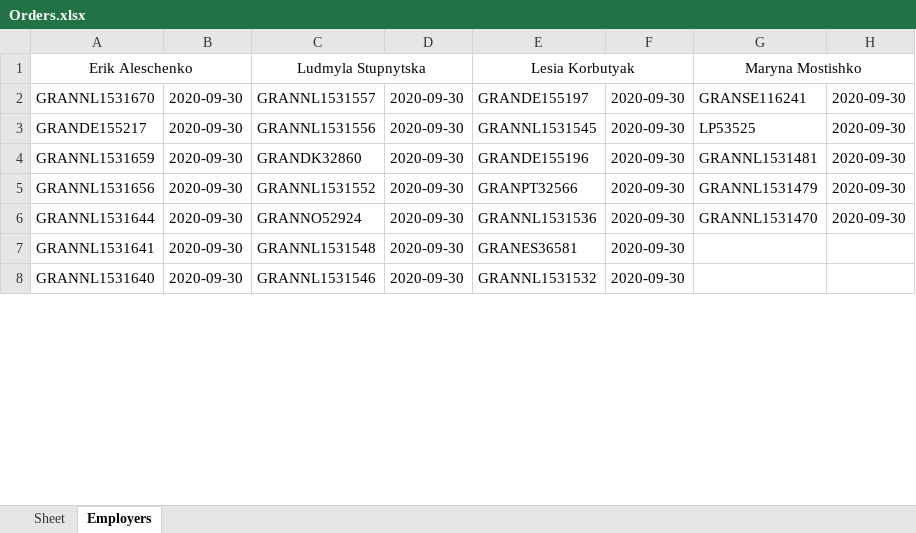
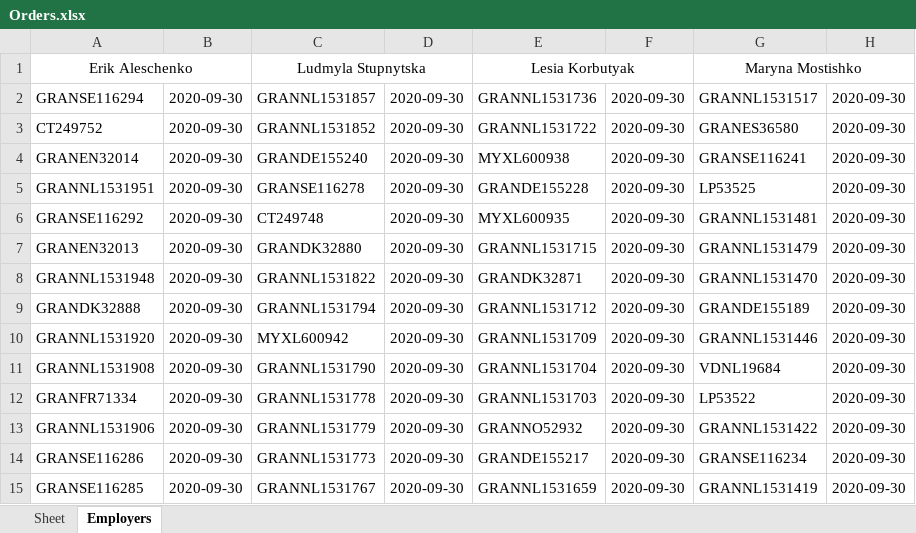
Before and after one commit to AndrewSkylone/Supliers-Manager, an Excel workbook: Orders.xlsx, sheet Employers, drawn as a sheet; only a part is shown; values as stored, in another font and other column widths than the file's, no borders; addresses are those after the commit; the diff covers the shown part only; the diff names each change by its address in the sheet, - before the commit and + after, or states it on an @@ line.

```diff
--- a/Orders.xlsx (sheet Employers)
+++ b/Orders.xlsx (sheet Employers)
+row 2: GRANSE116294 | 2020-09-30 | GRANNL1531857 | 2020-09-30 | GRANNL1531736 | 2020-09-30 | GRANNL1531517 | 2020-09-30
+row 3: CT249752 | 2020-09-30 | GRANNL1531852 | 2020-09-30 | GRANNL1531722 | 2020-09-30 | GRANES36580 | 2020-09-30
-A4: GRANNL1531670
+A4: GRANEN32014
-C4: GRANNL1531557
+C4: GRANDE155240
-E4: GRANDE155197
+E4: MYXL600938
-A5: GRANDE155217
+A5: GRANNL1531951
-C5: GRANNL1531556
+C5: GRANSE116278
-E5: GRANNL1531545
+E5: GRANDE155228
-A6: GRANNL1531659
+A6: GRANSE116292
-C6: GRANDK32860
+C6: CT249748
-E6: GRANDE155196
+E6: MYXL600935
-A7: GRANNL1531656
+A7: GRANEN32013
-C7: GRANNL1531552
+C7: GRANDK32880
-E7: GRANPT32566
+E7: GRANNL1531715
-A8: GRANNL1531644
+A8: GRANNL1531948
-C8: GRANNO52924
+C8: GRANNL1531822
-E8: GRANNL1531536
+E8: GRANDK32871
+row 9: GRANDK32888 | 2020-09-30 | GRANNL1531794 | 2020-09-30 | GRANNL1531712 | 2020-09-30 | GRANDE155189 | 2020-09-30
+row 10: GRANNL1531920 | 2020-09-30 | MYXL600942 | 2020-09-30 | GRANNL1531709 | 2020-09-30 | GRANNL1531446 | 2020-09-30
+row 11: GRANNL1531908 | 2020-09-30 | GRANNL1531790 | 2020-09-30 | GRANNL1531704 | 2020-09-30 | VDNL19684 | 2020-09-30
+row 12: GRANFR71334 | 2020-09-30 | GRANNL1531778 | 2020-09-30 | GRANNL1531703 | 2020-09-30 | LP53522 | 2020-09-30
-A13: GRANNL1531641
+A13: GRANNL1531906
-C13: GRANNL1531548
+C13: GRANNL1531779
-E13: GRANES36581
+E13: GRANNO52932
-G13: (empty)
+G13: GRANNL1531422
-H13: (empty)
+H13: 2020-09-30
+row 14: GRANSE116286 | 2020-09-30 | GRANNL1531773 | 2020-09-30 | GRANDE155217 | 2020-09-30 | GRANSE116234 | 2020-09-30
-A15: GRANNL1531640
+A15: GRANSE116285
-C15: GRANNL1531546
+C15: GRANNL1531767
-E15: GRANNL1531532
+E15: GRANNL1531659
-G15: (empty)
+G15: GRANNL1531419
-H15: (empty)
+H15: 2020-09-30
```
Also changed, not shown: 4 added rows, 11 removed rows and 10 edited cells elsewhere in this sheet, sheet Sheet, 3 other files.
